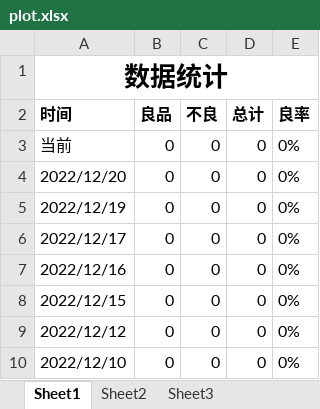
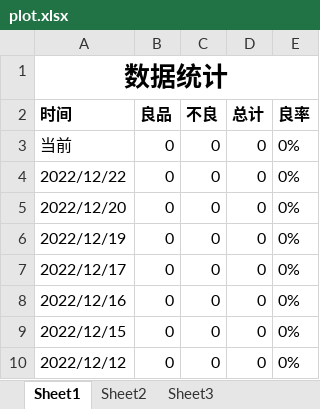
Before and after one commit to BingGitCn/VisionProject, an Excel workbook: Build/plot.xlsx, sheet Sheet1, drawn as a sheet; only a part is shown; the shorter side is filled out with more unchanged rows; values as stored, in another font and other column widths than the file's, no borders; the diff names each change by its address in the sheet, - before the commit and + after, or states it on an @@ line.

```diff
--- a/Build/plot.xlsx (sheet Sheet1)
+++ b/Build/plot.xlsx (sheet Sheet1)
+row 4: 2022/12/22 | 0 | 0 | 0 | 0%
```
Also changed, not shown: 5 other files.
